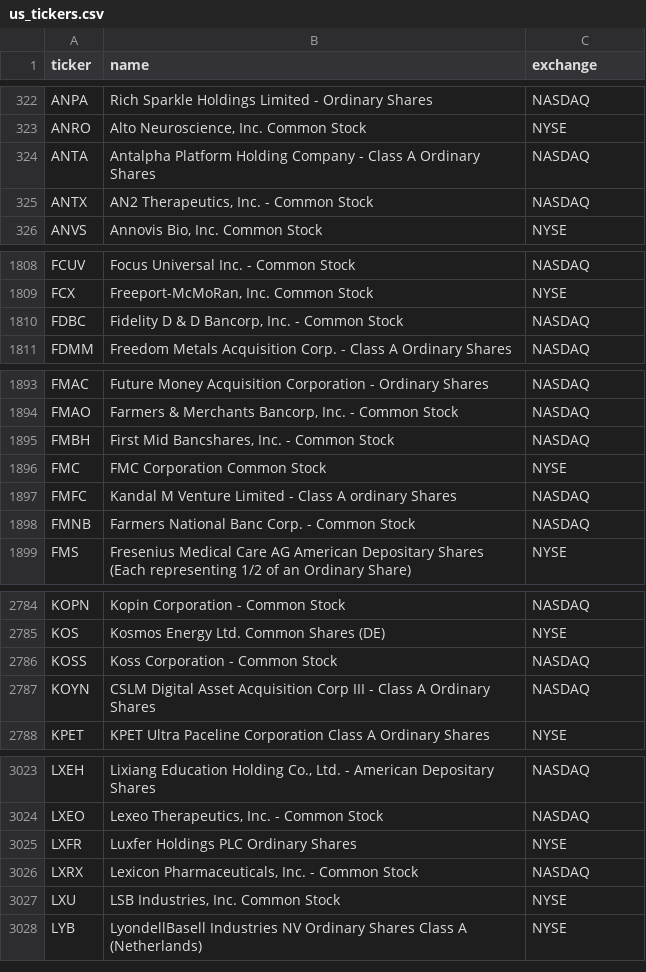
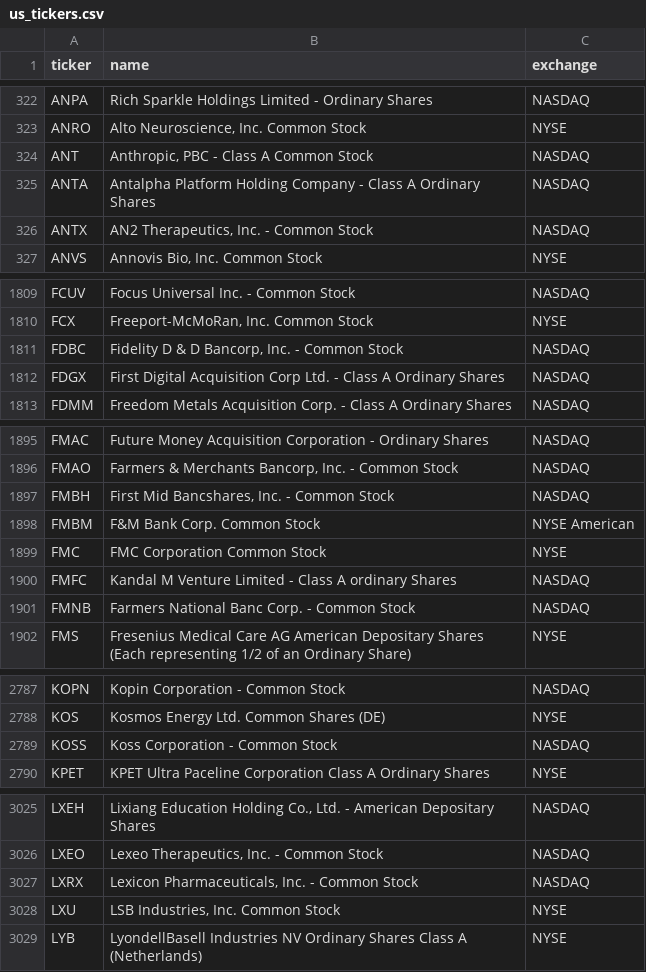
Before and after one commit to cplajha-pixel/stock-screener, a CSV file: output/us_tickers.csv, drawn as a sheet; only a part is shown, gaps mark what is left out; removed rows and columns are numbered as before the commit, all else as after; the diff covers the shown part only; the diff names each change by its address in the sheet, - before the commit and + after, or states it on an @@ line.

```diff
--- a/output/us_tickers.csv
+++ b/output/us_tickers.csv
+row 324: ANT | Anthropic, PBC - Class A Common Stock | NASDAQ
+row 1812: FDGX | First Digital Acquisition Corp Ltd. - Class A Ordinary Shares | NASDAQ
+row 1898: FMBM | F&M Bank Corp. Common Stock | NYSE American
-row 2787: KOYN | CSLM Digital Asset Acquisition Corp III - Class A Ordinary Shares | NASDAQ
-row 3025: LXFR | Luxfer Holdings PLC Ordinary Shares | NYSE
```
Also changed, not shown: 2 removed rows elsewhere in this file, 7 other files.
